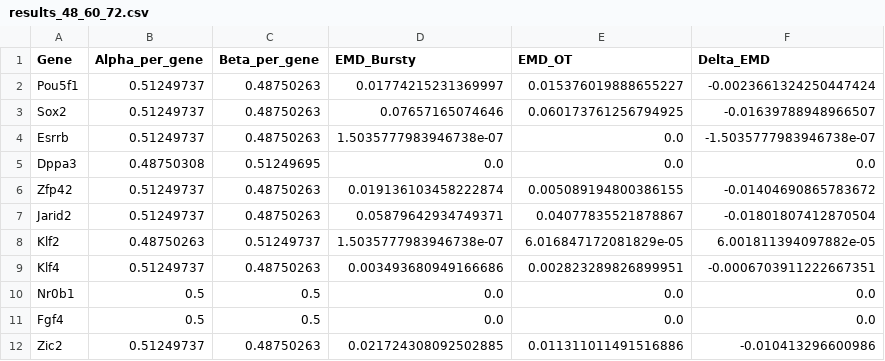
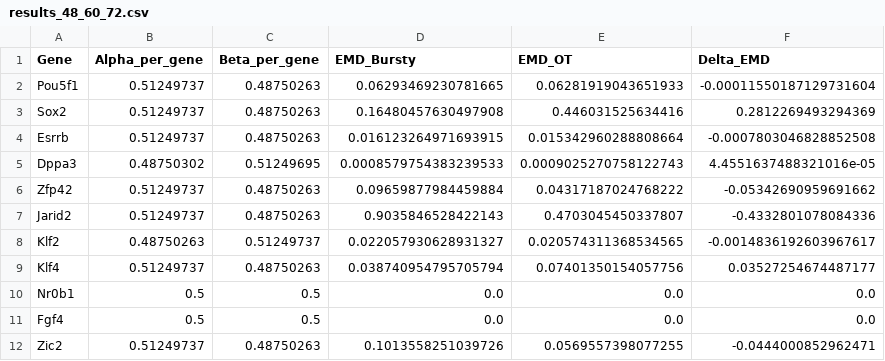
Before and after one commit to eliasventre/interpolation_bursty, a CSV file: outputs/results_48_60_72.csv, drawn as a sheet; only a part is shown; the diff covers the shown part only.

```diff
--- a/outputs/results_48_60_72.csv
+++ b/outputs/results_48_60_72.csv
@@ -1,12 +1,12 @@
 Gene,Alpha_per_gene,Beta_per_gene,EMD_Bursty,EMD_OT,Delta_EMD
-Pou5f1,0.51249737,0.48750263,0.01774215231369997,0.015376019888655227,-0.0023661324250447424
-Sox2,0.51249737,0.48750263,0.07657165074646,0.060173761256794925,-0.01639788948966507
-Esrrb,0.51249737,0.48750263,1.5035777983946738e-07,0.0,-1.5035777983946738e-07
-Dppa3,0.48750308,0.51249695,0.0,0.0,0.0
-Zfp42,0.51249737,0.48750263,0.019136103458222874,0.005089194800386155,-0.01404690865783672
-Jarid2,0.51249737,0.48750263,0.05879642934749371,0.04077835521878867,-0.01801807412870504
-Klf2,0.48750263,0.51249737,1.5035777983946738e-07,6.016847172081829e-05,6.001811394097882e-05
-Klf4,0.51249737,0.48750263,0.003493680949166686,0.002823289826899951,-0.0006703911222667351
+Pou5f1,0.51249737,0.48750263,0.06293469230781665,0.06281919043651933,-0.00011550187129731604
+Sox2,0.51249737,0.48750263,0.16480457630497908,0.446031525634416,0.2812269493294369
+Esrrb,0.51249737,0.48750263,0.016123264971693915,0.015342960288808664,-0.0007803046828852508
+Dppa3,0.48750302,0.51249695,0.0008579754383239533,0.0009025270758122743,4.4551637488321016e-05
+Zfp42,0.51249737,0.48750263,0.09659877984459884,0.04317187024768222,-0.05342690959691662
+Jarid2,0.51249737,0.48750263,0.9035846528422143,0.4703045450337807,-0.4332801078084336
+Klf2,0.48750263,0.51249737,0.022057930628931327,0.020574311368534565,-0.0014836192603967617
+Klf4,0.51249737,0.48750263,0.038740954795705794,0.07401350154057756,0.03527254674487177
 Nr0b1,0.5,0.5,0.0,0.0,0.0
 Fgf4,0.5,0.5,0.0,0.0,0.0
-Zic2,0.51249737,0.48750263,0.021724308092502885,0.011311011491516886,-0.010413296600986
+Zic2,0.51249737,0.48750263,0.1013558251039726,0.0569557398077255,-0.0444000852962471
```
Also changed, not shown: 104 edited cells elsewhere in this file, outputs/global_statistics.csv, outputs/results_60_72_96.csv, 7 other files.
